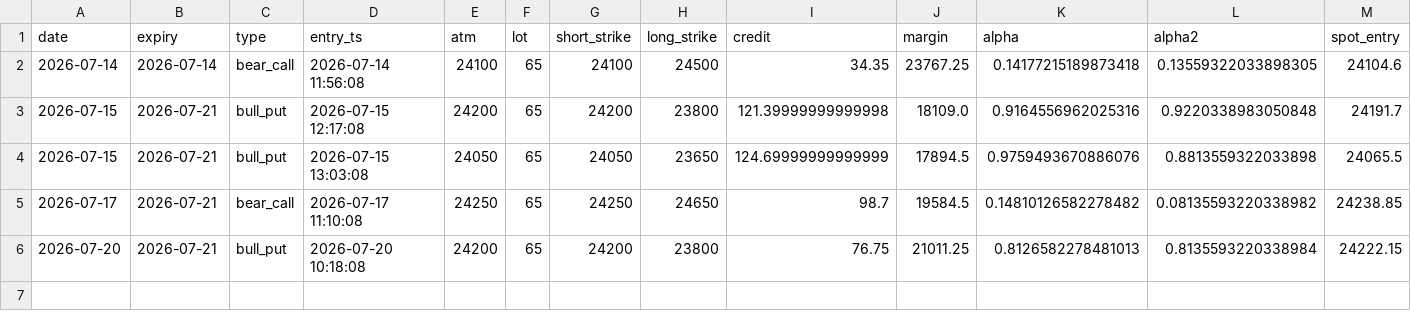
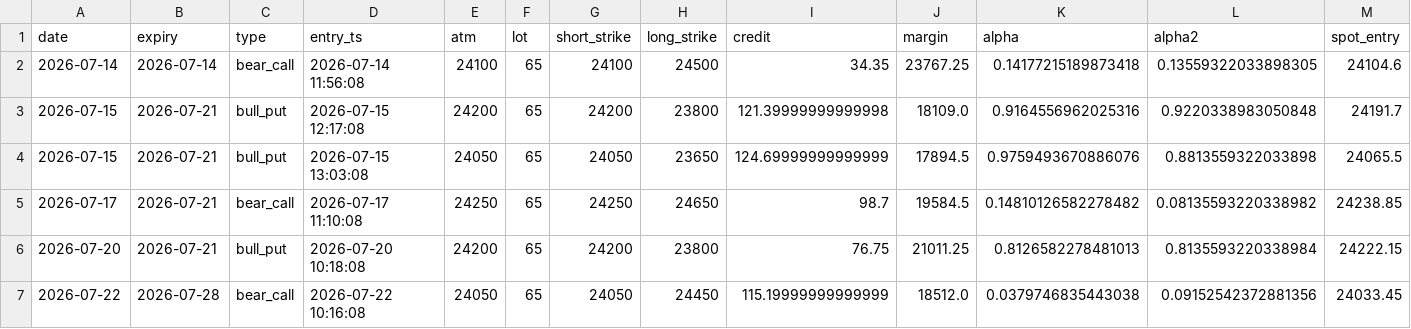
Before and after one commit to tejassukale79-art/nifty-credit-spread-paper, a CSV file: results/paper_trades.csv, drawn as a sheet; only a part is shown; rows hold the shown columns only; the diff names each change by its address in the sheet, - before the commit and + after, or states it on an @@ line.

```diff
--- a/results/paper_trades.csv
+++ b/results/paper_trades.csv
+row 7: 2026-07-22 | 2026-07-28 | bear_call | 2026-07-22 10:16:08 | 24050 | 65 | 24050 | 24450 | 115.19999999999999 | 18512.0 | 0.0379746835443038 | 0.09152542372881356 | 24033.45
```
Also changed, not shown: 2 other files.
